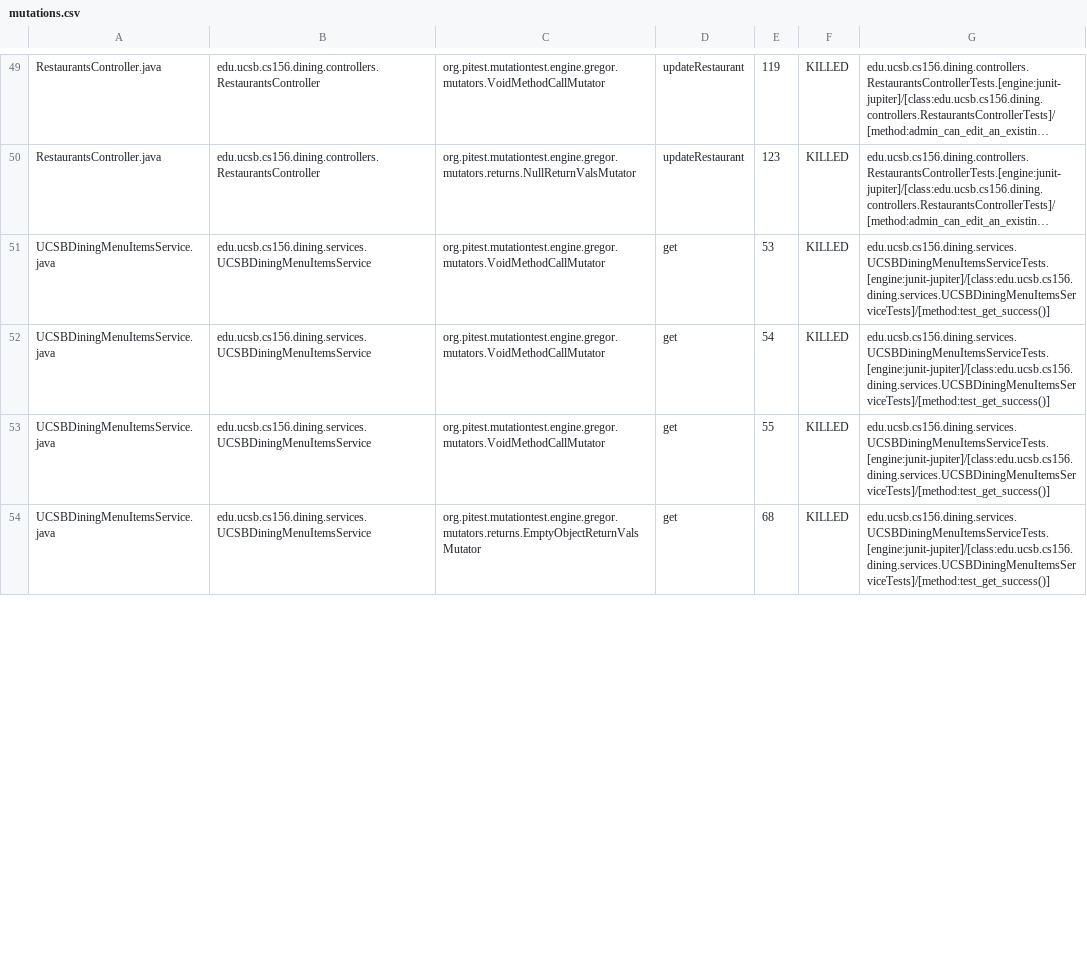
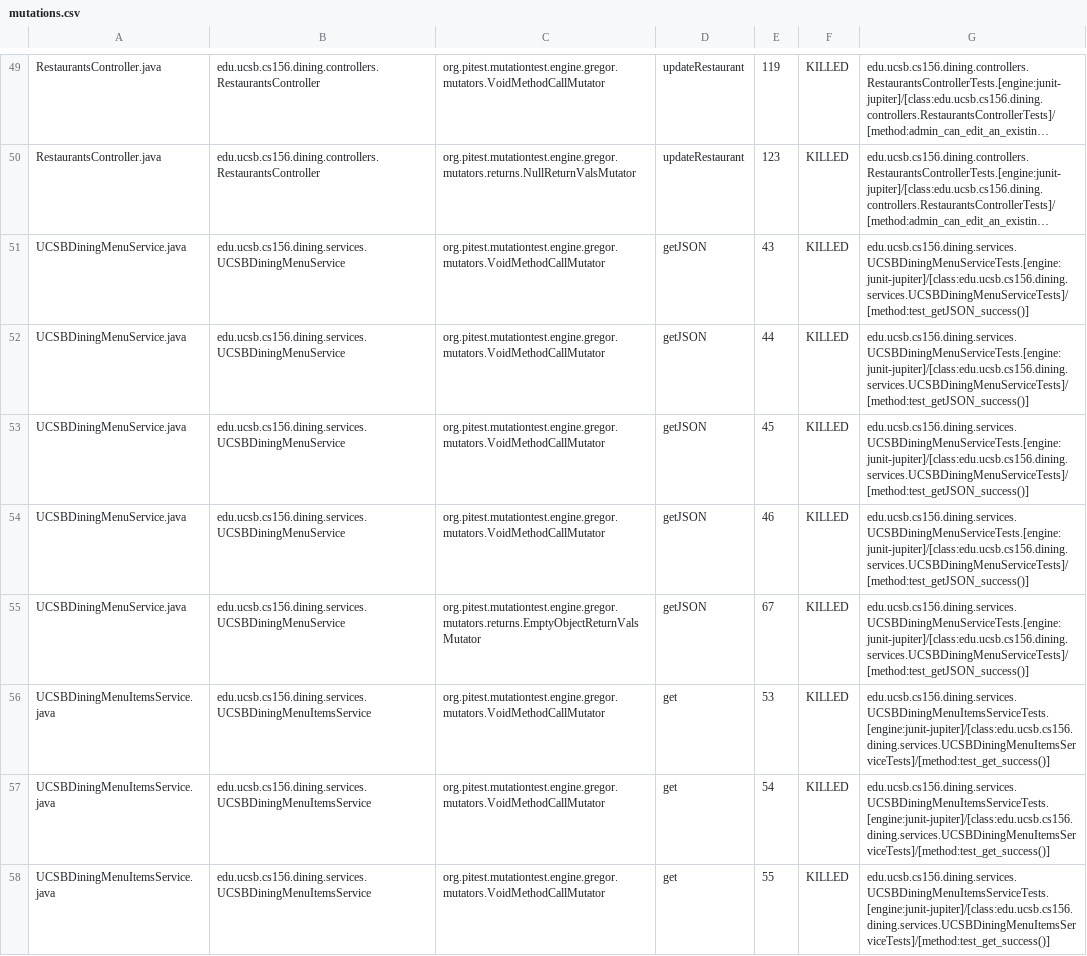
Before and after one commit to ucsb-cs156-f24/proj-dining-f24-16, a CSV file: prs/45/pitest/mutations.csv, drawn as a sheet; only a part is shown, gaps mark what is left out; the shorter side is filled out with more unchanged rows; long unchanged cells end in …; the diff covers the shown part only; the diff names each change by its address in the sheet, - before the commit and + after, or states it on an @@ line.

Commit message:
Deploying to gh-pages from @ ucsb-cs156-f24/proj-dining-f24-16@3010a79a72af47c1e72b04dd49f0850638ee52ef 🚀

```diff
--- a/prs/45/pitest/mutations.csv
+++ b/prs/45/pitest/mutations.csv
+row 51: UCSBDiningMenuService.java | edu.ucsb.cs156.dining.services.UCSBDiningMenuService | org.pitest.mutationtest.engine.gregor.mutators.VoidMethodCallMutator | getJSON | 43 | KILLED | edu.ucsb.cs156.dining.services.UCSBDiningMenuServiceTests.[engine:junit-jupiter]/[class:edu.ucsb.cs156.dining.services.UCSBDiningMenuServiceTests]/[method:test_getJSON_success()]
+row 52: UCSBDiningMenuService.java | edu.ucsb.cs156.dining.services.UCSBDiningMenuService | org.pitest.mutationtest.engine.gregor.mutators.VoidMethodCallMutator | getJSON | 44 | KILLED | edu.ucsb.cs156.dining.services.UCSBDiningMenuServiceTests.[engine:junit-jupiter]/[class:edu.ucsb.cs156.dining.services.UCSBDiningMenuServiceTests]/[method:test_getJSON_success()]
+row 53: UCSBDiningMenuService.java | edu.ucsb.cs156.dining.services.UCSBDiningMenuService | org.pitest.mutationtest.engine.gregor.mutators.VoidMethodCallMutator | getJSON | 45 | KILLED | edu.ucsb.cs156.dining.services.UCSBDiningMenuServiceTests.[engine:junit-jupiter]/[class:edu.ucsb.cs156.dining.services.UCSBDiningMenuServiceTests]/[method:test_getJSON_success()]
+row 54: UCSBDiningMenuService.java | edu.ucsb.cs156.dining.services.UCSBDiningMenuService | org.pitest.mutationtest.engine.gregor.mutators.VoidMethodCallMutator | getJSON | 46 | KILLED | edu.ucsb.cs156.dining.services.UCSBDiningMenuServiceTests.[engine:junit-jupiter]/[class:edu.ucsb.cs156.dining.services.UCSBDiningMenuServiceTests]/[method:test_getJSON_success()]
+row 55: UCSBDiningMenuService.java | edu.ucsb.cs156.dining.services.UCSBDiningMenuService | org.pitest.mutationtest.engine.gregor.mutators.returns.EmptyObjectReturnValsMutator | getJSON | 67 | KILLED | edu.ucsb.cs156.dining.services.UCSBDiningMenuServiceTests.[engine:junit-jupiter]/[class:edu.ucsb.cs156.dining.services.UCSBDiningMenuServiceTests]/[method:test_getJSON_success()]
```
Also changed, not shown: 1 added row, 1 moved row and 6 edited cells elsewhere in this file, 18 other files.
